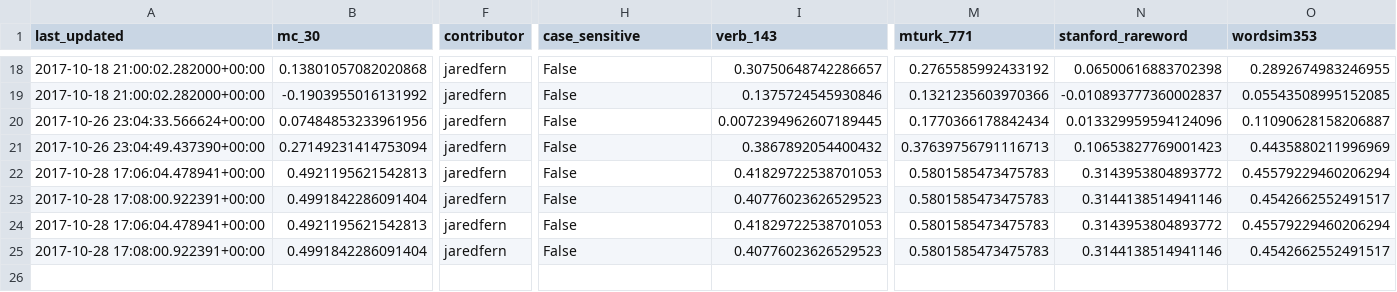
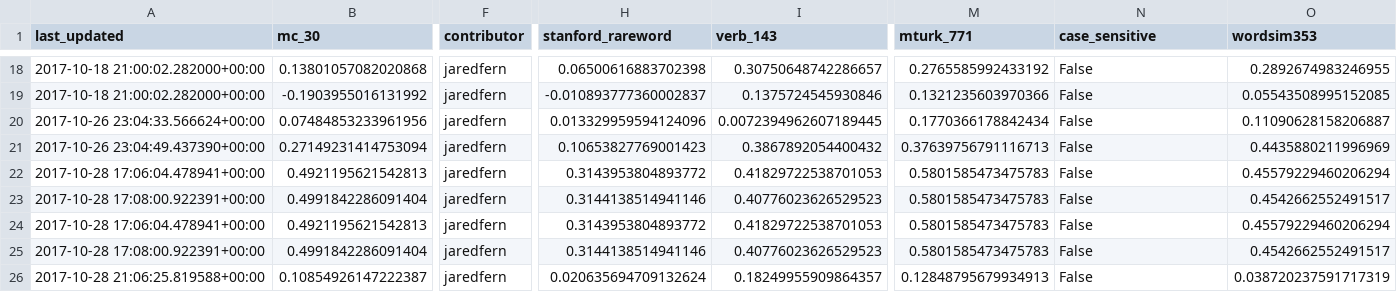
Before and after one commit to JaredFern/VecShare, a CSV file: vecshare/index_file.csv, drawn as a sheet; only a part is shown, gaps mark what is left out; rows hold the shown columns only; the diff covers the shown part only; the diff names each change by its address in the sheet, - before the commit and + after, or states it on an @@ line.

```diff
--- a/vecshare/index_file.csv
+++ b/vecshare/index_file.csv
-H1: case_sensitive
+H1: stanford_rareword
-N1: stanford_rareword
+N1: case_sensitive
-H18 (stanford_rareword): False
+H18 (stanford_rareword): 0.06500616883702398
-N18 (case_sensitive): 0.06500616883702398
+N18 (case_sensitive): False
-H19 (stanford_rareword): False
+H19 (stanford_rareword): -0.010893777360002837
-N19 (case_sensitive): -0.010893777360002837
+N19 (case_sensitive): False
-H20 (stanford_rareword): False
+H20 (stanford_rareword): 0.013329959594124096
-N20 (case_sensitive): 0.013329959594124096
+N20 (case_sensitive): False
-H21 (stanford_rareword): False
+H21 (stanford_rareword): 0.10653827769001423
-N21 (case_sensitive): 0.10653827769001423
+N21 (case_sensitive): False
-H22 (stanford_rareword): False
+H22 (stanford_rareword): 0.3143953804893772
-N22 (case_sensitive): 0.3143953804893772
+N22 (case_sensitive): False
-H23 (stanford_rareword): False
+H23 (stanford_rareword): 0.3144138514941146
-N23 (case_sensitive): 0.3144138514941146
+N23 (case_sensitive): False
-H24 (stanford_rareword): False
+H24 (stanford_rareword): 0.3143953804893772
-N24 (case_sensitive): 0.3143953804893772
+N24 (case_sensitive): False
-H25 (stanford_rareword): False
+H25 (stanford_rareword): 0.3144138514941146
-N25 (case_sensitive): 0.3144138514941146
+N25 (case_sensitive): False
+row 26: 2017-10-28 21:06:25.819588+00:00 | 0.10854926147222387 | jaredfern | 0.020635694709132624 | 0.18249955909864357 | 0.12848795679934913 | False | 0.038720237591717319
```
Also changed, not shown: 32 edited cells elsewhere in this file, 1 other file.
